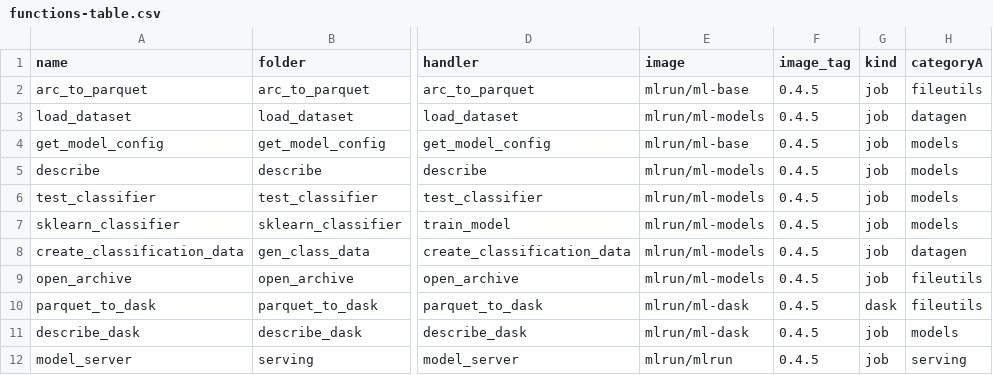
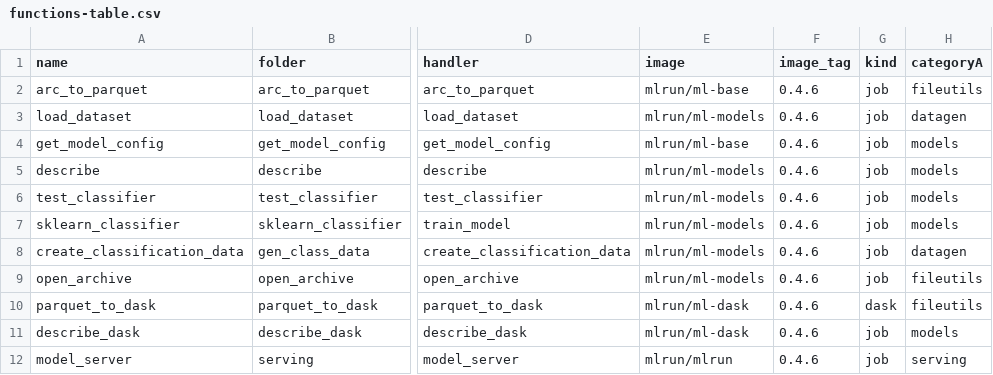
Before and after one commit to mlrun/functions, a CSV file: functions-table.csv, drawn as a sheet; only a part is shown, gaps mark what is left out; the diff names each change by its address in the sheet, - before the commit and + after, or states it on an @@ line.

```diff
--- a/functions-table.csv
+++ b/functions-table.csv
-F2:F12 (image_tag): 0.4.5
+F2:F12 (image_tag): 0.4.6
```
Also changed, not shown: 15 other files.
